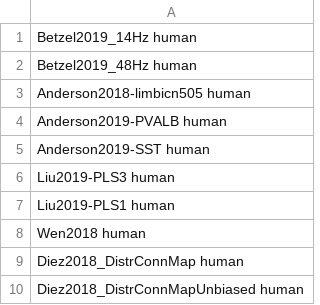
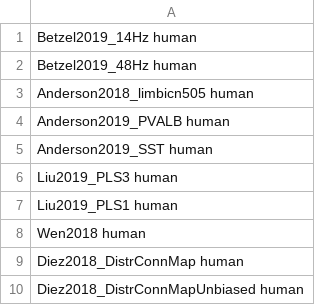
Before and after one commit to benfulcher/GCEA_FalsePositives, a CSV file: LiteratureEnrichmentData/AnnotateStudies.csv, drawn as a sheet; only a part is shown.

```diff
--- a/LiteratureEnrichmentData/AnnotateStudies.csv
+++ b/LiteratureEnrichmentData/AnnotateStudies.csv
@@ -2,7 +2,7 @@ Betzel2019_14Hz human
 Betzel2019_48Hz human
-Anderson2018-limbicn505 human
-Anderson2019-PVALB  human
-Anderson2019-SST    human
-Liu2019-PLS3    human
-Liu2019-PLS1    human
+Anderson2018_limbicn505 human
+Anderson2019_PVALB  human
+Anderson2019_SST    human
+Liu2019_PLS3    human
+Liu2019_PLS1    human
 Wen2018 human
```
Also changed, not shown: 7 other files.
